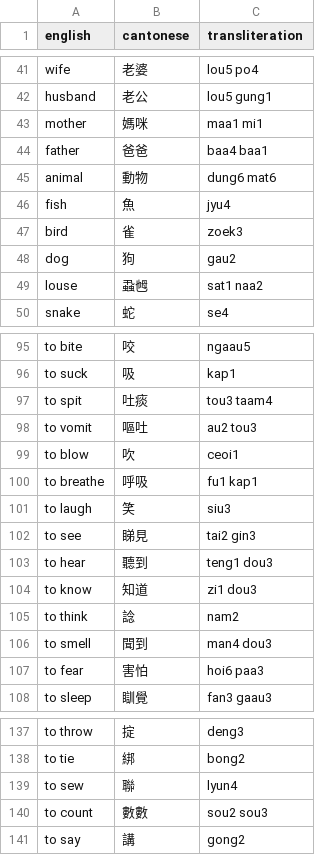
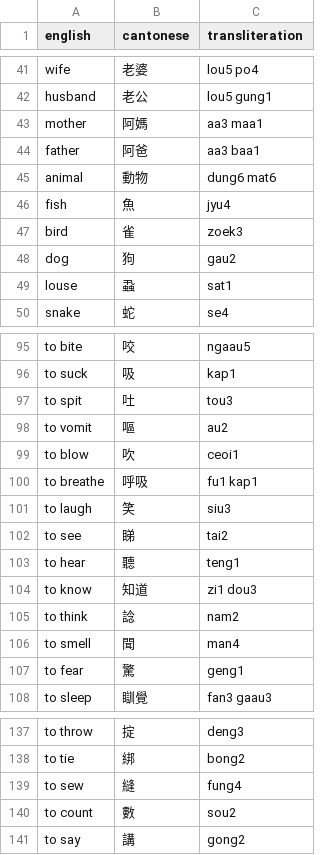
Before and after one commit to boscoh/anki-tools, a CSV file: vocab/english-cantonese.csv, drawn as a sheet; only a part is shown, gaps mark what is left out; the diff covers the shown part only.

Commit message:
Close anki-55q: add the Cantonese word table and review file
Fix index 138 to 縫 fung4 and align 24 forms with Module:Swadesh/data/yue.
Add the spec and the build script.

```diff
--- a/vocab/english-cantonese.csv
+++ b/vocab/english-cantonese.csv
@@ -42,4 +42,4 @@ wife,老婆,lou5 po4
 husband,老公,lou5 gung1
-mother,媽咪,maa1 mi1
-father,爸爸,baa4 baa1
+mother,阿媽,aa3 maa1
+father,阿爸,aa3 baa1
 animal,動物,dung6 mat6
@@ -48,3 +48,3 @@ bird,雀,zoek3
 dog,狗,gau2
-louse,蝨乸,sat1 naa2
+louse,蝨,sat1
 snake,蛇,se4
@@ -96,4 +96,4 @@ to bite,咬,ngaau5
 to suck,吸,kap1
-to spit,吐痰,tou3 taam4
-to vomit,嘔吐,au2 tou3
+to spit,吐,tou3
+to vomit,嘔,au2
 to blow,吹,ceoi1
@@ -101,8 +101,8 @@ to breathe,呼吸,fu1 kap1
 to laugh,笑,siu3
-to see,睇見,tai2 gin3
-to hear,聽到,teng1 dou3
+to see,睇,tai2
+to hear,聽,teng1
 to know,知道,zi1 dou3
 to think,諗,nam2
-to smell,聞到,man4 dou3
-to fear,害怕,hoi6 paa3
+to smell,聞,man4
+to fear,驚,geng1
 to sleep,瞓覺,fan3 gaau3
@@ -138,4 +138,4 @@ to throw,掟,deng3
 to tie,綁,bong2
-to sew,聯,lyun4
-to count,數數,sou2 sou3
+to sew,縫,fung4
+to count,數,sou2
 to say,講,gong2
```
Also changed, not shown: 28 edited cells elsewhere in this file, 4 other files.
